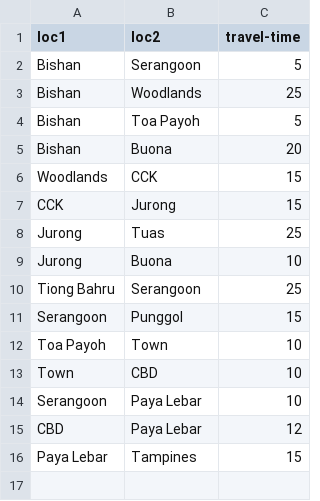
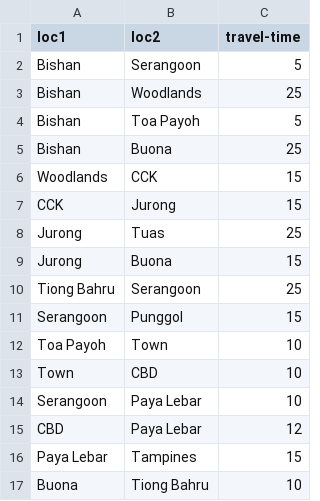
Before and after one commit to reoneo97/transport-abm, a CSV file: cfg/locations.csv, drawn as a sheet.

```diff
--- a/cfg/locations.csv
+++ b/cfg/locations.csv
@@ -4,3 +4,3 @@ Bishan,Woodlands,25
 Bishan,Toa Payoh,5
-Bishan,Buona,20
+Bishan,Buona,25
 Woodlands,CCK,15
@@ -8,3 +8,3 @@ CCK,Jurong,15
 Jurong,Tuas,25
-Jurong,Buona,10
+Jurong,Buona,15
 Tiong Bahru,Serangoon,25
@@ -16 +16,2 @@ CBD,Paya Lebar,12
 Paya Lebar,Tampines,15
+Buona,Tiong Bahru,10
```
Also changed, not shown: 3 other files.
